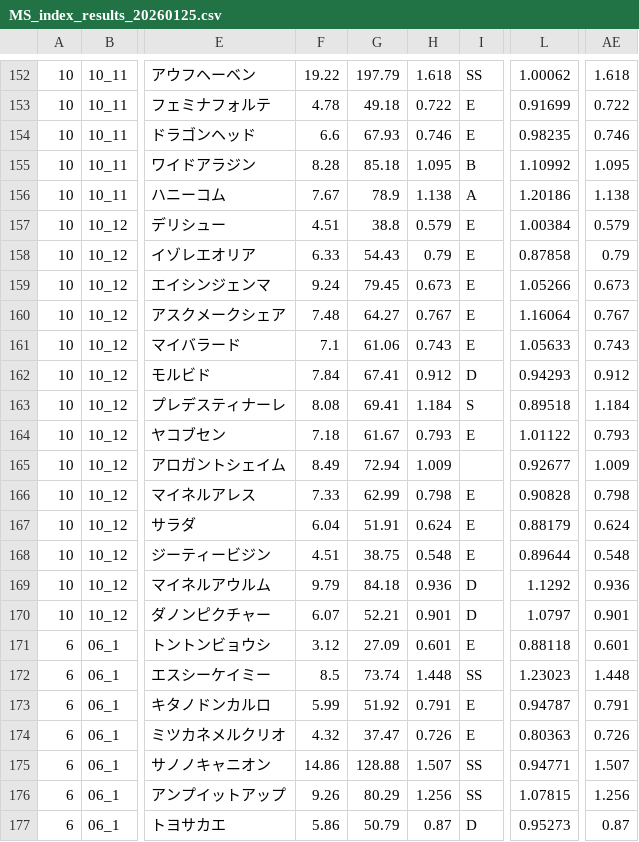
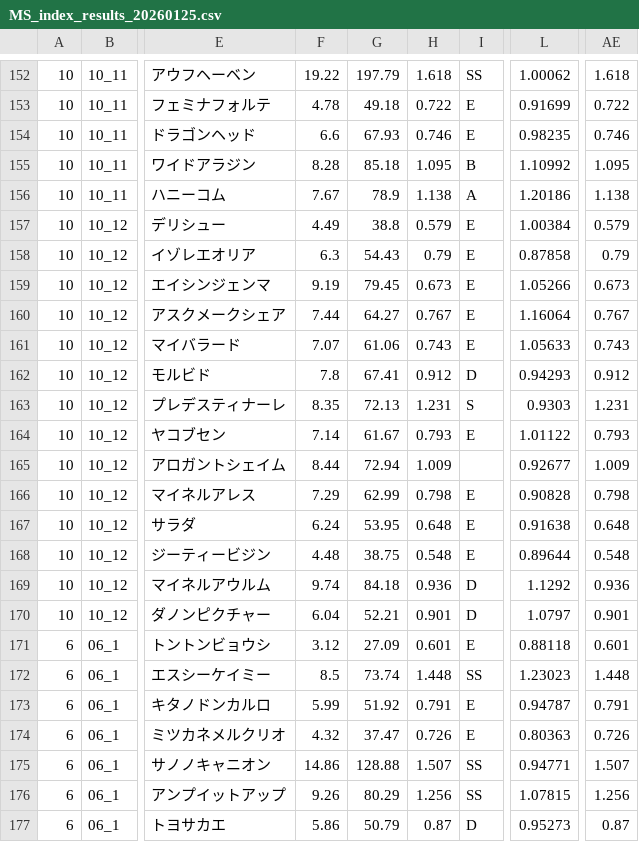
Before and after one commit to mune8465/keiba-dashboard, a CSV file: data/MS_index_results_20260125.csv, drawn as a sheet; only a part is shown, gaps mark what is left out; the diff covers the shown part only; the diff names each change by its address in the sheet, - before the commit and + after, or states it on an @@ line.

```diff
--- a/data/MS_index_results_20260125.csv
+++ b/data/MS_index_results_20260125.csv
-F157: 4.51
+F157: 4.49
-F158: 6.33
+F158: 6.3
-F159: 9.24
+F159: 9.19
-F160: 7.48
+F160: 7.44
-F161: 7.1
+F161: 7.07
-F162: 7.84
+F162: 7.8
-F163: 8.08
+F163: 8.35
-G163: 69.41
+G163: 72.13
-H163: 1.184
+H163: 1.231
-L163: 0.89518
+L163: 0.9303
-AE163: 1.184
+AE163: 1.231
-F164: 7.18
+F164: 7.14
-F165: 8.49
+F165: 8.44
-F166: 7.33
+F166: 7.29
-F167: 6.04
+F167: 6.24
-G167: 51.91
+G167: 53.95
-H167: 0.624
+H167: 0.648
-L167: 0.88179
+L167: 0.91638
-AE167: 0.624
+AE167: 0.648
-F168: 4.51
+F168: 4.48
-F169: 9.79
+F169: 9.74
-F170: 6.07
+F170: 6.04
```
Also changed, not shown: 1 added row and 115 edited cells elsewhere in this file, data/MSPF_expect_results_20260125.csv, data/MST_index_results_20260125.csv.
